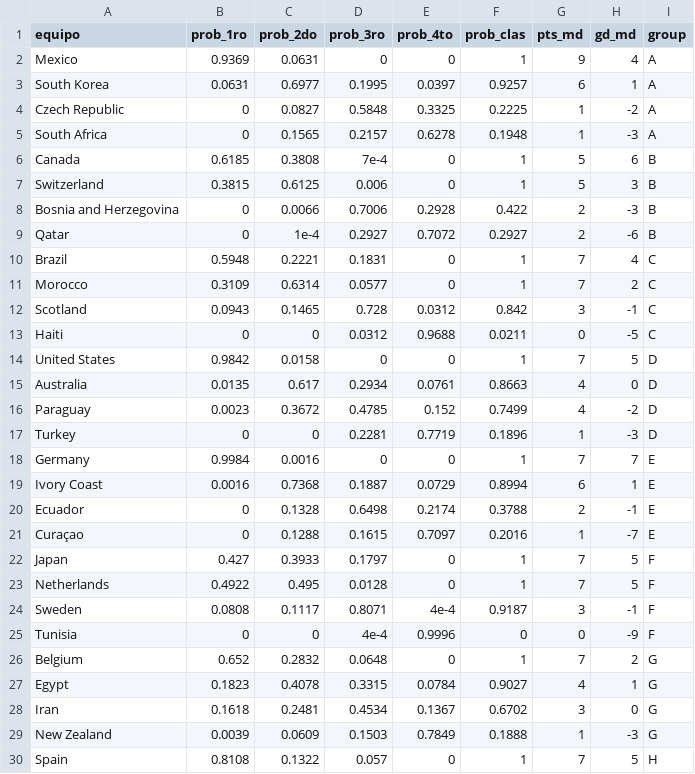
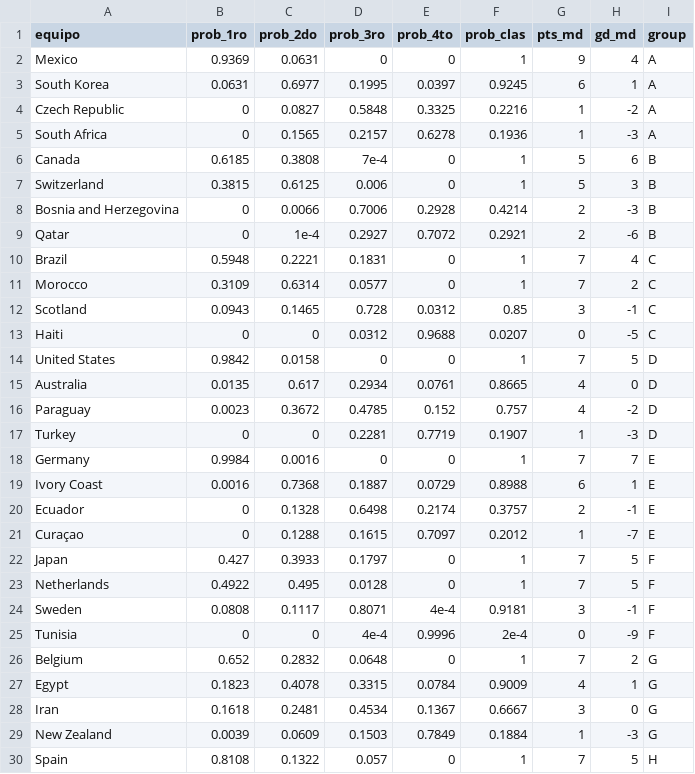
Before and after one commit to CapStats-ML/Mod-Jerarquico-Bayesiano-Mundial, a CSV file: output/tables/qualification_probs.csv, drawn as a sheet; only a part is shown; the diff covers the shown part only.

```diff
--- a/output/tables/qualification_probs.csv
+++ b/output/tables/qualification_probs.csv
@@ -2,29 +2,29 @@ equipo,prob_1ro,prob_2do,prob_3ro,prob_4to,prob_clas,pts_md,gd_md,group
 Mexico,0.9369,0.0631,0,0,1,9,4,A
-South Korea,0.0631,0.6977,0.1995,0.0397,0.9257,6,1,A
-Czech Republic,0,0.0827,0.5848,0.3325,0.2225,1,-2,A
-South Africa,0,0.1565,0.2157,0.6278,0.1948,1,-3,A
+South Korea,0.0631,0.6977,0.1995,0.0397,0.9245,6,1,A
+Czech Republic,0,0.0827,0.5848,0.3325,0.2216,1,-2,A
+South Africa,0,0.1565,0.2157,0.6278,0.1936,1,-3,A
 Canada,0.6185,0.3808,7e-4,0,1,5,6,B
 Switzerland,0.3815,0.6125,0.006,0,1,5,3,B
-Bosnia and Herzegovina,0,0.0066,0.7006,0.2928,0.422,2,-3,B
-Qatar,0,1e-4,0.2927,0.7072,0.2927,2,-6,B
+Bosnia and Herzegovina,0,0.0066,0.7006,0.2928,0.4214,2,-3,B
+Qatar,0,1e-4,0.2927,0.7072,0.2921,2,-6,B
 Brazil,0.5948,0.2221,0.1831,0,1,7,4,C
 Morocco,0.3109,0.6314,0.0577,0,1,7,2,C
-Scotland,0.0943,0.1465,0.728,0.0312,0.842,3,-1,C
-Haiti,0,0,0.0312,0.9688,0.0211,0,-5,C
+Scotland,0.0943,0.1465,0.728,0.0312,0.85,3,-1,C
+Haiti,0,0,0.0312,0.9688,0.0207,0,-5,C
 United States,0.9842,0.0158,0,0,1,7,5,D
-Australia,0.0135,0.617,0.2934,0.0761,0.8663,4,0,D
-Paraguay,0.0023,0.3672,0.4785,0.152,0.7499,4,-2,D
-Turkey,0,0,0.2281,0.7719,0.1896,1,-3,D
+Australia,0.0135,0.617,0.2934,0.0761,0.8665,4,0,D
+Paraguay,0.0023,0.3672,0.4785,0.152,0.757,4,-2,D
+Turkey,0,0,0.2281,0.7719,0.1907,1,-3,D
 Germany,0.9984,0.0016,0,0,1,7,7,E
-Ivory Coast,0.0016,0.7368,0.1887,0.0729,0.8994,6,1,E
-Ecuador,0,0.1328,0.6498,0.2174,0.3788,2,-1,E
-Curaçao,0,0.1288,0.1615,0.7097,0.2016,1,-7,E
+Ivory Coast,0.0016,0.7368,0.1887,0.0729,0.8988,6,1,E
+Ecuador,0,0.1328,0.6498,0.2174,0.3757,2,-1,E
+Curaçao,0,0.1288,0.1615,0.7097,0.2012,1,-7,E
 Japan,0.427,0.3933,0.1797,0,1,7,5,F
 Netherlands,0.4922,0.495,0.0128,0,1,7,5,F
-Sweden,0.0808,0.1117,0.8071,4e-4,0.9187,3,-1,F
-Tunisia,0,0,4e-4,0.9996,0,0,-9,F
+Sweden,0.0808,0.1117,0.8071,4e-4,0.9181,3,-1,F
+Tunisia,0,0,4e-4,0.9996,2e-4,0,-9,F
 Belgium,0.652,0.2832,0.0648,0,1,7,2,G
-Egypt,0.1823,0.4078,0.3315,0.0784,0.9027,4,1,G
-Iran,0.1618,0.2481,0.4534,0.1367,0.6702,3,0,G
-New Zealand,0.0039,0.0609,0.1503,0.7849,0.1888,1,-3,G
+Egypt,0.1823,0.4078,0.3315,0.0784,0.9009,4,1,G
+Iran,0.1618,0.2481,0.4534,0.1367,0.6667,3,0,G
+New Zealand,0.0039,0.0609,0.1503,0.7849,0.1884,1,-3,G
 Spain,0.8108,0.1322,0.057,0,1,7,5,H
```
Also changed, not shown: 1 added row, 1 removed row and 52 edited cells elsewhere in this file, data/live/resultados_reales.csv, output/tables/match_summary_pendientes.csv, 2 other files.
